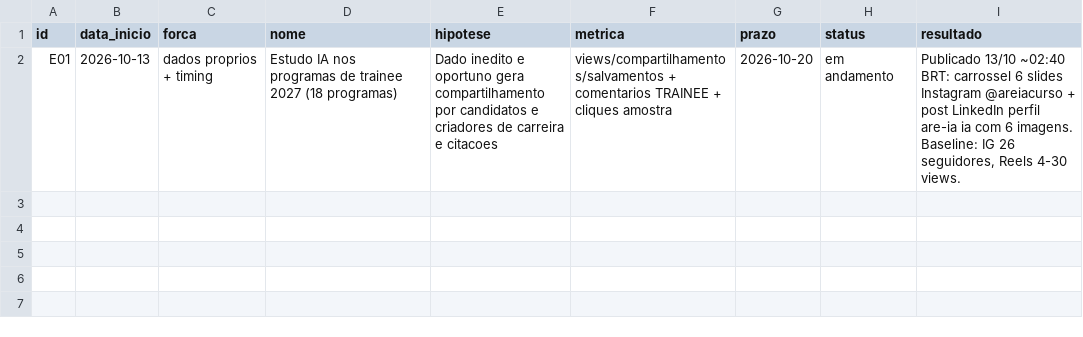
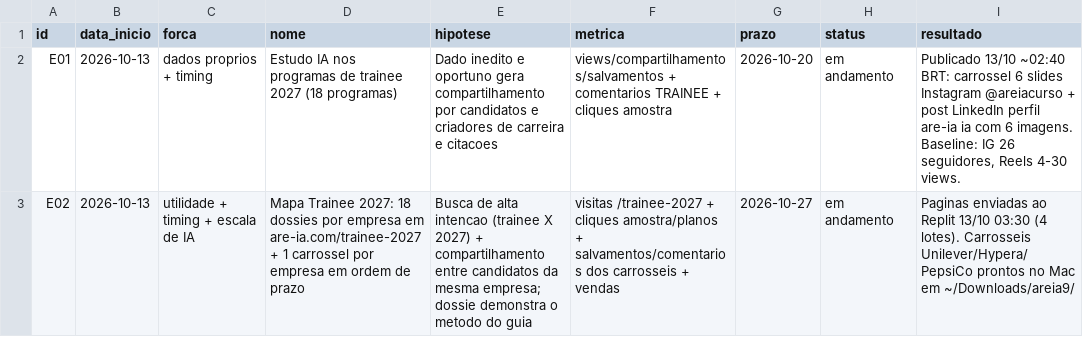
Before and after one commit to jphilippebandeira-cyber/astralix, a CSV file: growth_b2b/motor/EXPERIMENTOS.csv, drawn as a sheet; the diff names each change by its address in the sheet, - before the commit and + after, or states it on an @@ line.

```diff
--- a/growth_b2b/motor/EXPERIMENTOS.csv
+++ b/growth_b2b/motor/EXPERIMENTOS.csv
+row 3: E02 | 2026-10-13 | utilidade + timing + escala de IA | Mapa Trainee 2027: 18 dossies por empresa em are-ia.com/trainee-2027 + 1 carrossel por empresa em ordem de prazo | Busca de alta intencao (trainee X 2027) + compartilhamento entre candidatos da mesma empresa; dossie demonstra o metodo do guia | visitas /trainee-2027 + cliques amostra/planos + salvamentos/comentarios dos carrosseis + vendas | 2026-10-27 | em andamento | Paginas enviadas ao Replit 13/10 03:30 (4 lotes). Carrosseis Unilever/Hypera/PepsiCo prontos no Mac em ~/Downloads/areia9/
```
Also changed, not shown: 7 other files.
